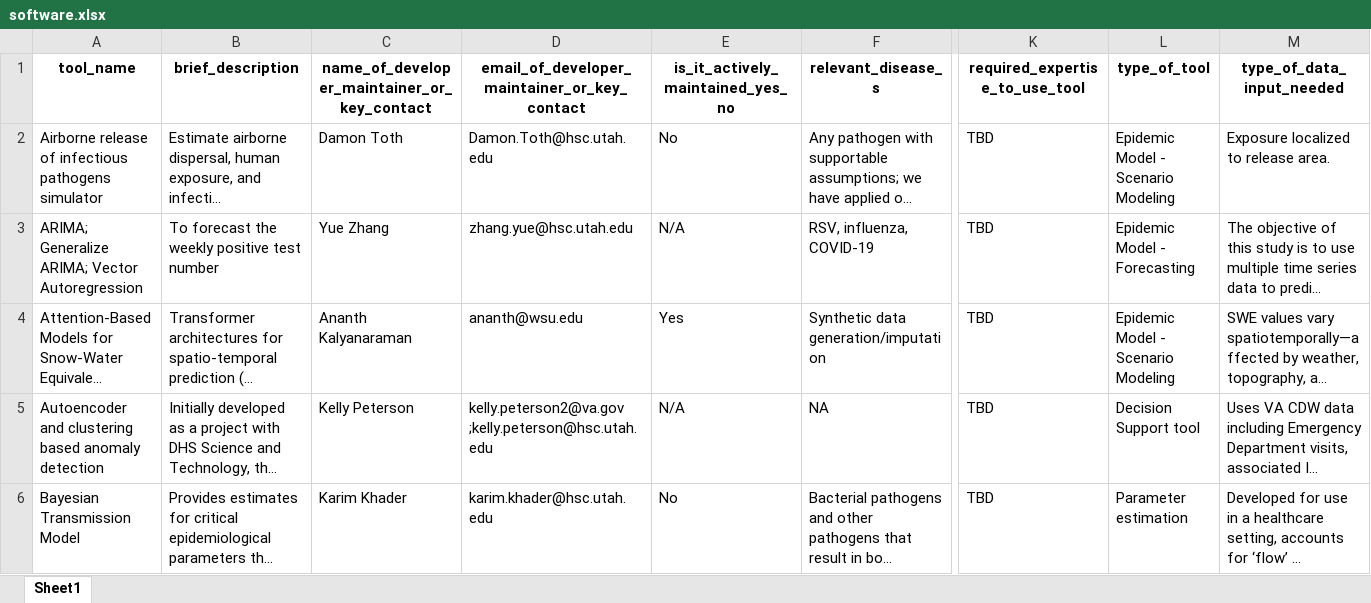
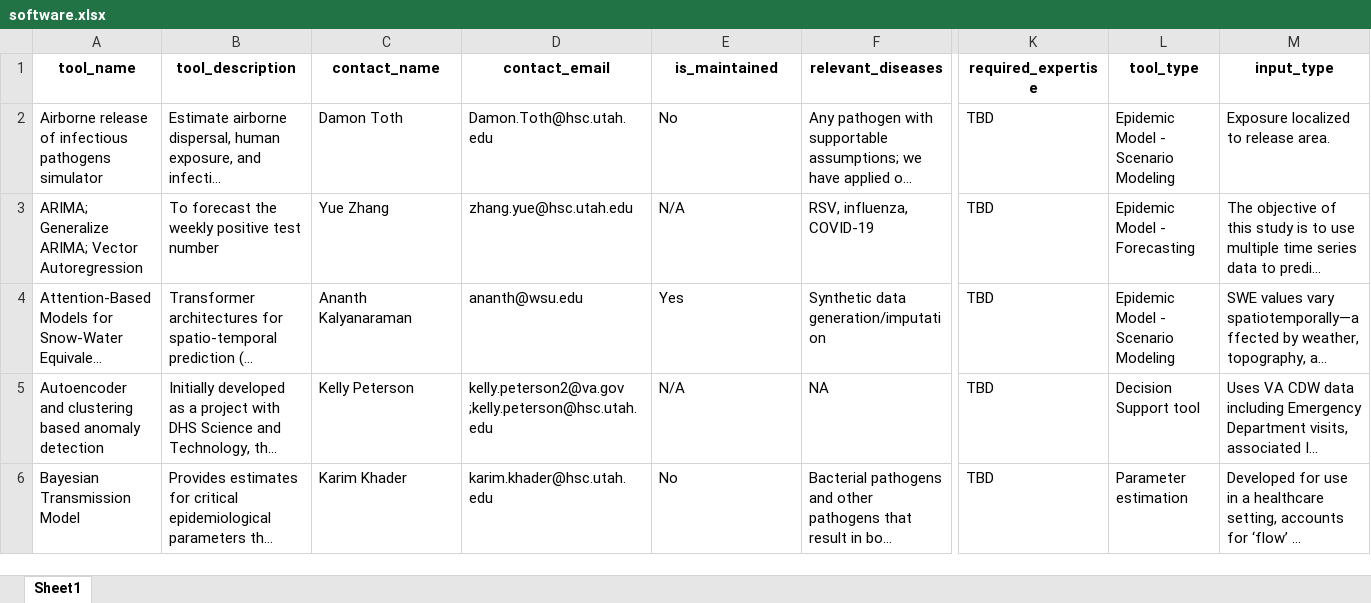
Before and after one commit to EpiForeSITE/software, an Excel workbook: data/software.xlsx, sheet Sheet1, drawn as a sheet; only a part is shown, gaps mark what is left out; long unchanged cells end in …; values as stored, in another font and other column widths than the file's, no borders; the diff covers the shown part only; the diff names each change by its address in the sheet, - before the commit and + after, or states it on an @@ line.

```diff
--- a/data/software.xlsx (sheet Sheet1)
+++ b/data/software.xlsx (sheet Sheet1)
-B1: brief_description
+B1: tool_description
-C1: name_of_developer_maintainer_or_key_contact
+C1: contact_name
-D1: email_of_developer_maintainer_or_key_contact
+D1: contact_email
-E1: is_it_actively_maintained_yes_no
+E1: is_maintained
-F1: relevant_disease_s
+F1: relevant_diseases
-K1: required_expertise_to_use_tool
+K1: required_expertise
-L1: type_of_tool
+L1: tool_type
-M1: type_of_data_input_needed
+M1: input_type
```
Also changed, not shown: 6 edited cells elsewhere in this sheet, 2 other files.
